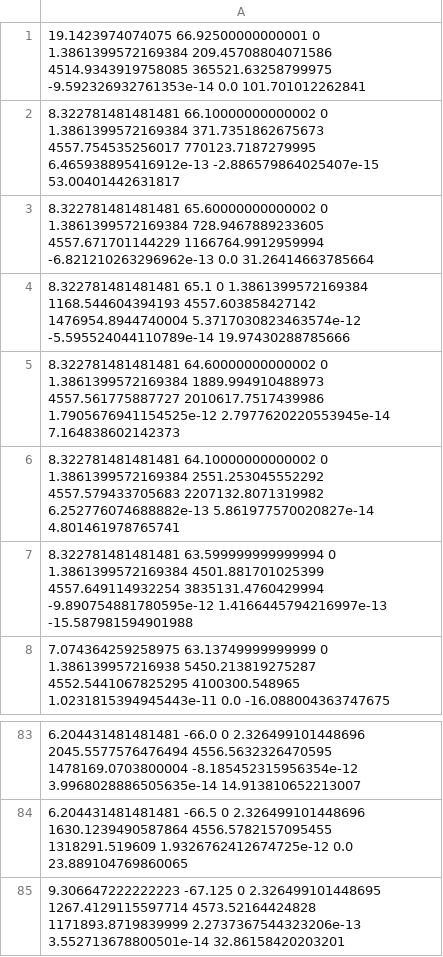
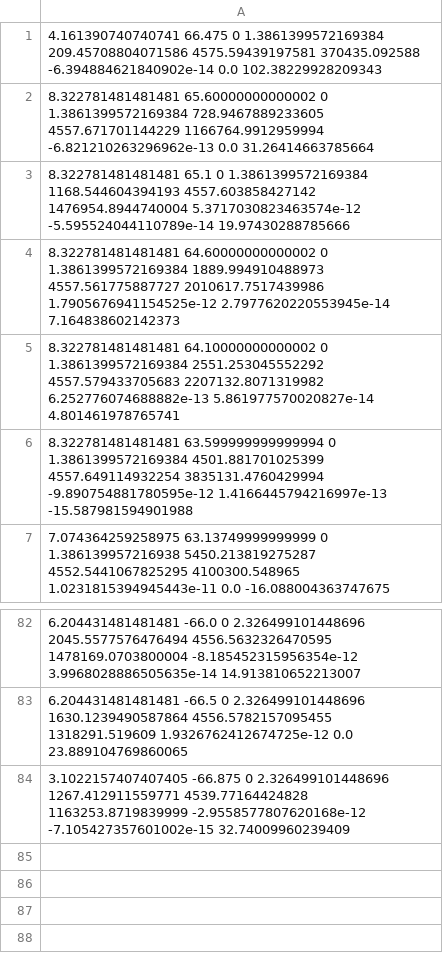
Before and after one commit to julesdim/PDSTRIP, a CSV file: data_pdstrip.csv, drawn as a sheet; only a part is shown, gaps mark what is left out.

```diff
--- a/data_pdstrip.csv
+++ b/data_pdstrip.csv
@@ -1,3 +1,2 @@
-19.1423974074075 66.92500000000001 0 1.3861399572169384 209.45708804071586 4514.9343919758085 365521.63258799975 -9.592326932761353e-14 0.0 101.701012262841
-8.322781481481481 66.10000000000002 0 1.3861399572169384 371.7351862675673 4557.754535256017 770123.7187279995 6.465938895416912e-13 -2.886579864025407e-15 53.00401442631817
+4.161390740740741 66.475 0 1.3861399572169384 209.45708804071586 4575.59439197581 370435.092588 -6.394884621840902e-14 0.0 102.38229928209343
 8.322781481481481 65.60000000000002 0 1.3861399572169384 728.9467889233605 4557.671701144229 1166764.9912959994 -6.821210263296962e-13 0.0 31.26414663785664
@@ -84,2 +83,2 @@
 6.204431481481481 -66.5 0 2.326499101448696 1630.1239490587864 4556.5782157095455 1318291.519609 1.9326762412674725e-12 0.0 23.889104769860065
-9.306647222222223 -67.125 0 2.326499101448695 1267.4129115597714 4573.52164424828 1171893.8719839999 2.2737367544323206e-13 3.552713678800501e-14 32.86158420203201
+3.1022157407407405 -66.875 0 2.326499101448696 1267.412911559771 4539.77164424828 1163253.8719839999 -2.9558577807620168e-12 -7.105427357601002e-15 32.74009960239409
```
Also changed, not shown: 1 other file.
